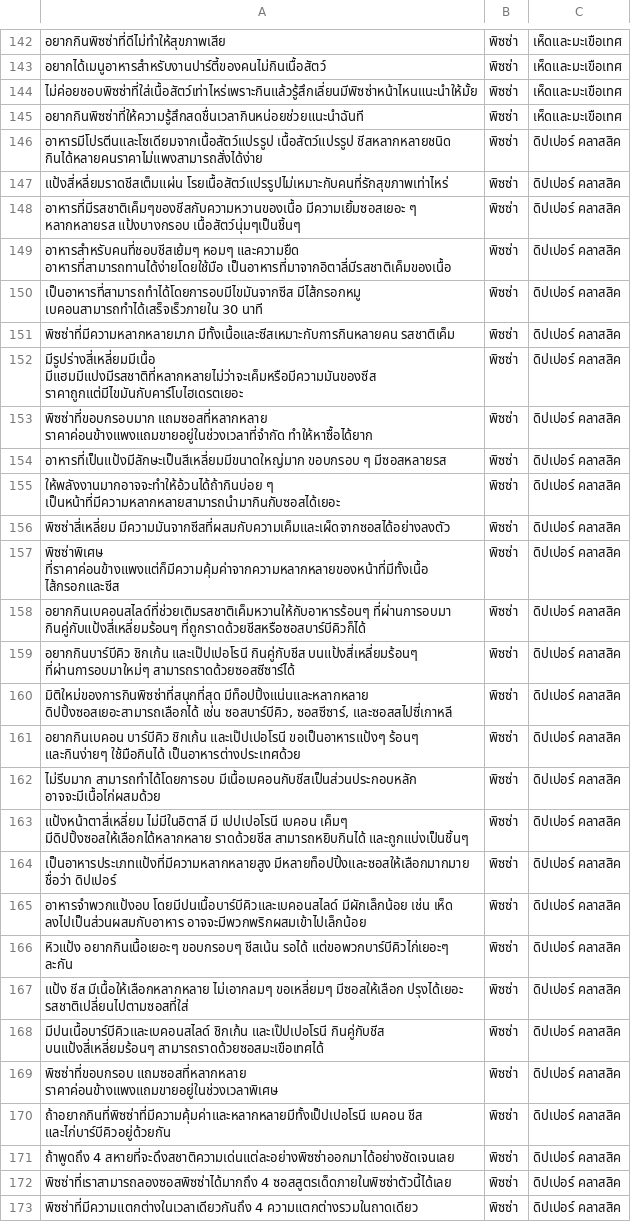
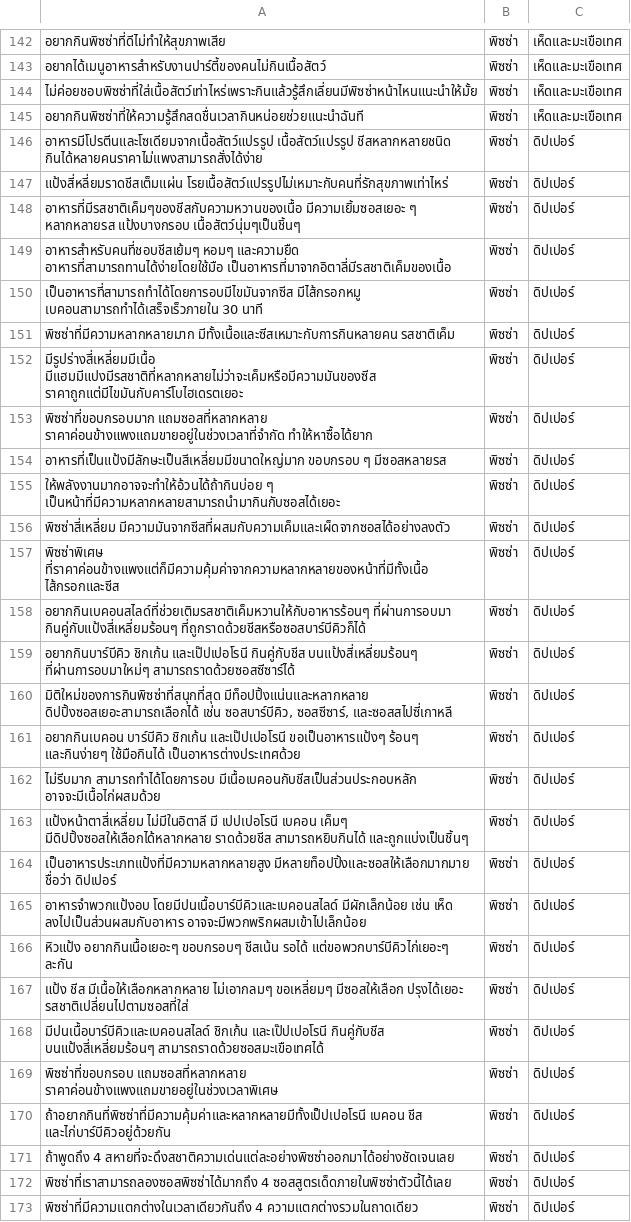
Before and after one commit to AthimetA/Chefbot, a CSV file: data/Chefbot_Dataset - All.csv (was data/Chefbot_Dataset.csv), drawn as a sheet; only a part is shown, gaps mark what is left out; the diff covers the shown part only; the diff names each change by its address in the sheet, - before the commit and + after, or states it on an @@ line.

```diff
--- a/data/Chefbot_Dataset.csv
+++ b/data/Chefbot_Dataset - All.csv
-C146:C173: ดิปเปอร์ คลาสสิค
+C146:C173: ดิปเปอร์
```
Also changed, not shown: 120 edited cells elsewhere in this file, 2 other files.
